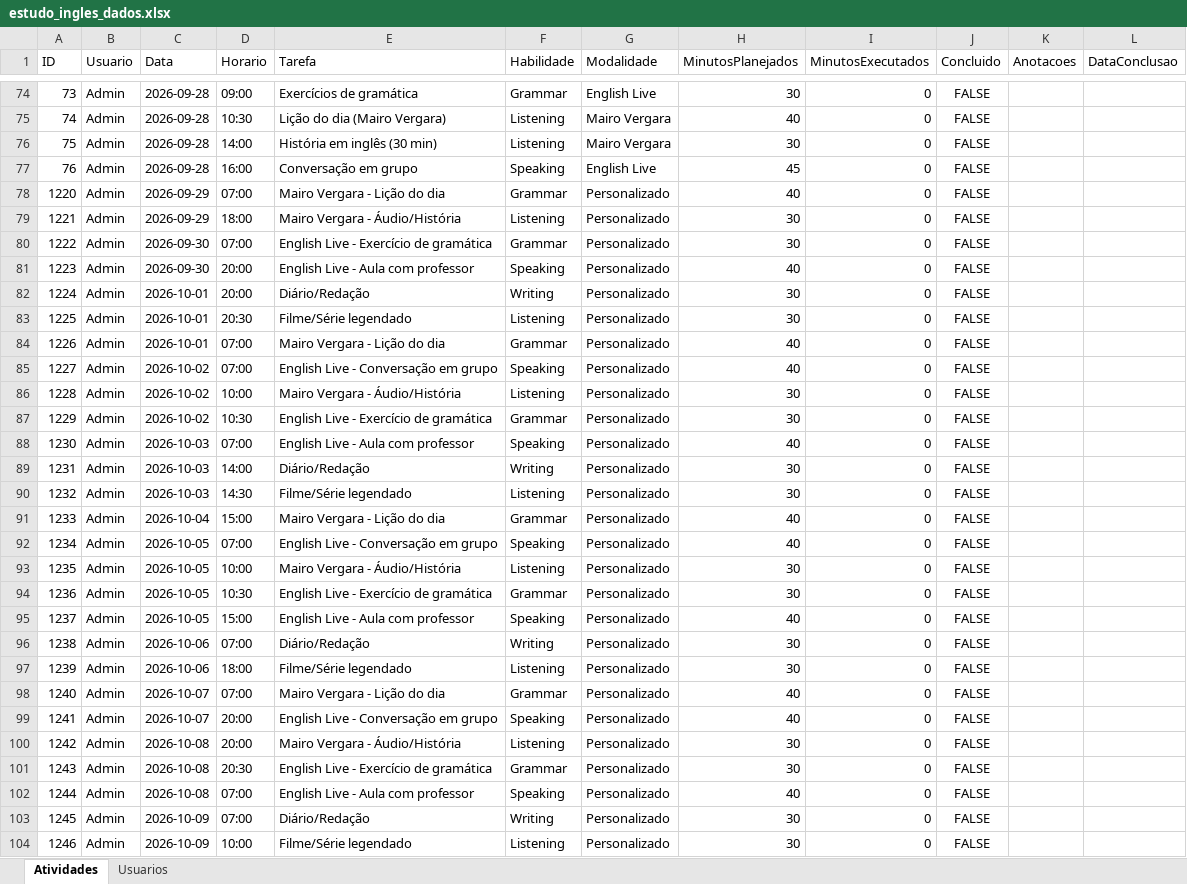
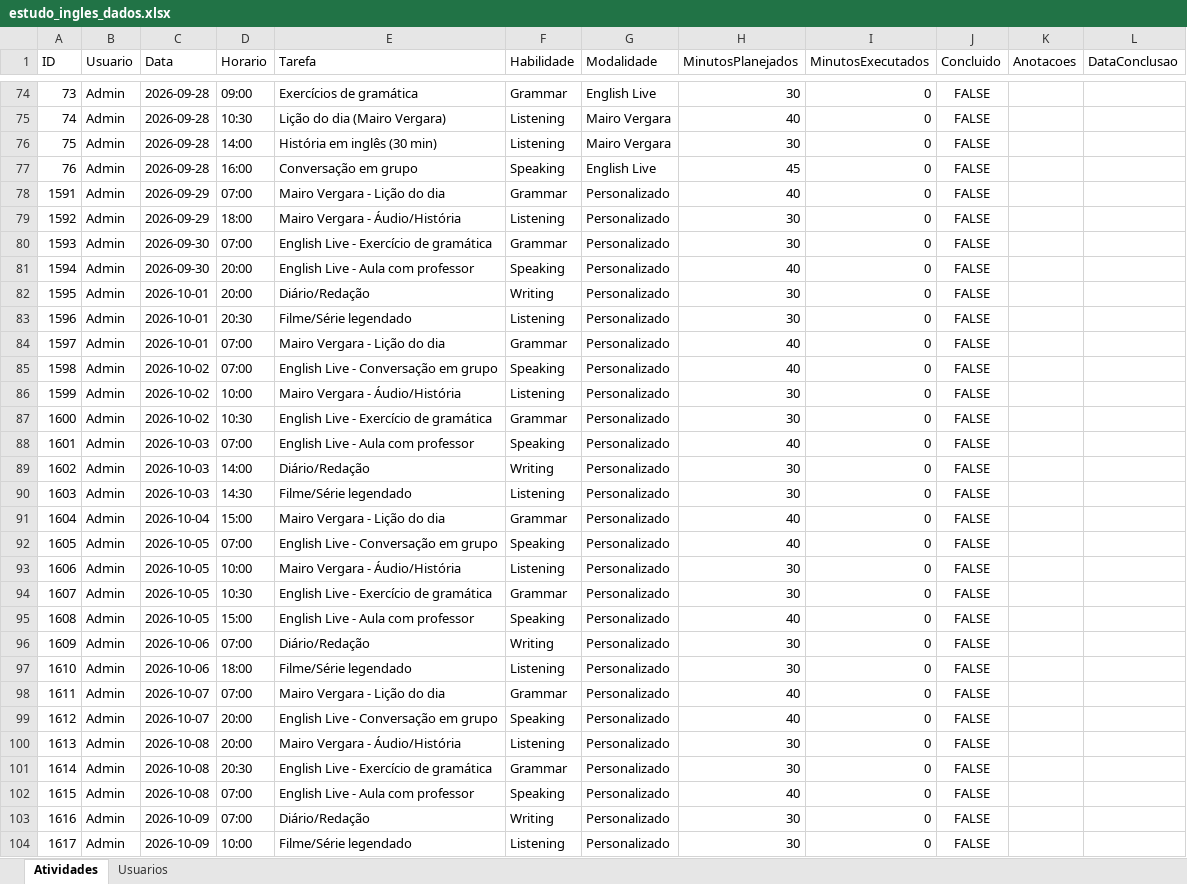
Before and after one commit to Jonh3456/Englishjourney, an Excel workbook: data/estudo_ingles_dados.xlsx, sheet Atividades, drawn as a sheet; only a part is shown, gaps mark what is left out; values as stored, in another font and other column widths than the file's, no borders; the diff covers the shown part only; the diff names each change by its address in the sheet, - before the commit and + after, or states it on an @@ line.

```diff
--- a/data/estudo_ingles_dados.xlsx (sheet Atividades)
+++ b/data/estudo_ingles_dados.xlsx (sheet Atividades)
-A78 (ID): 1220
+A78 (ID): 1591
-A79 (ID): 1221
+A79 (ID): 1592
-A80 (ID): 1222
+A80 (ID): 1593
-A81 (ID): 1223
+A81 (ID): 1594
-A82 (ID): 1224
+A82 (ID): 1595
-A83 (ID): 1225
+A83 (ID): 1596
-A84 (ID): 1226
+A84 (ID): 1597
-A85 (ID): 1227
+A85 (ID): 1598
-A86 (ID): 1228
+A86 (ID): 1599
-A87 (ID): 1229
+A87 (ID): 1600
-A88 (ID): 1230
+A88 (ID): 1601
-A89 (ID): 1231
+A89 (ID): 1602
-A90 (ID): 1232
+A90 (ID): 1603
-A91 (ID): 1233
+A91 (ID): 1604
-A92 (ID): 1234
+A92 (ID): 1605
-A93 (ID): 1235
+A93 (ID): 1606
-A94 (ID): 1236
+A94 (ID): 1607
-A95 (ID): 1237
+A95 (ID): 1608
-A96 (ID): 1238
+A96 (ID): 1609
-A97 (ID): 1239
+A97 (ID): 1610
-A98 (ID): 1240
+A98 (ID): 1611
-A99 (ID): 1241
+A99 (ID): 1612
-A100 (ID): 1242
+A100 (ID): 1613
-A101 (ID): 1243
+A101 (ID): 1614
-A102 (ID): 1244
+A102 (ID): 1615
-A103 (ID): 1245
+A103 (ID): 1616
-A104 (ID): 1246
+A104 (ID): 1617
```
Also changed, not shown: 344 edited cells elsewhere in this sheet.
